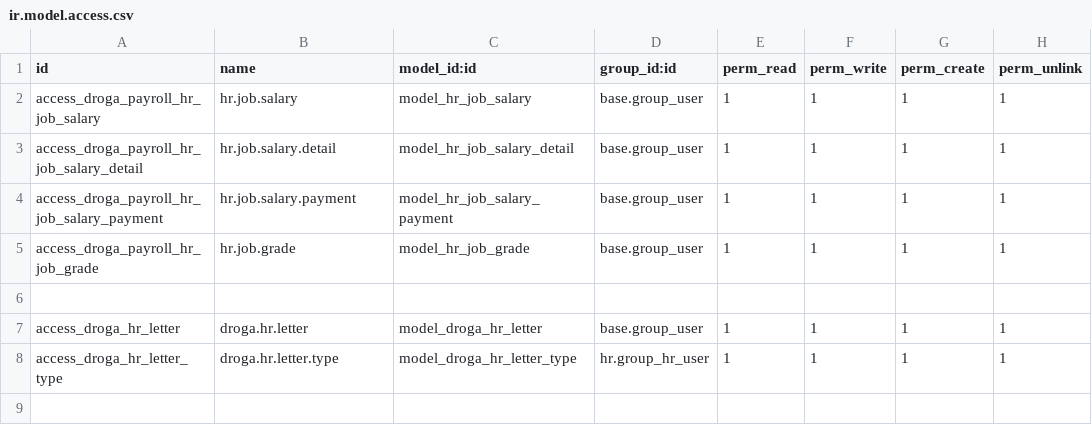
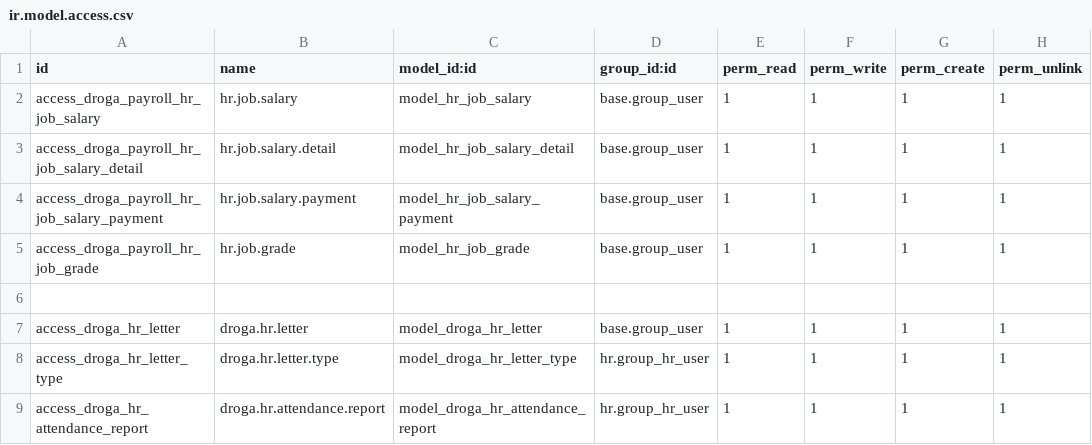
Before and after one commit to phillmona-dev/ecs_erp, a CSV file: droga_hr/security/ir.model.access.csv, drawn as a sheet.

Commit message:
Attendacne integration report updated

```diff
--- a/droga_hr/security/ir.model.access.csv
+++ b/droga_hr/security/ir.model.access.csv
@@ -8 +8,2 @@ access_droga_hr_letter,droga.hr.letter,model_droga_hr_letter,base.group_user,1,1
 access_droga_hr_letter_type,droga.hr.letter.type,model_droga_hr_letter_type,hr.group_hr_user,1,1,1,1
+access_droga_hr_attendance_report,droga.hr.attendance.report,model_droga_hr_attendance_report,hr.group_hr_user,1,1,1,1
```
Also changed, not shown: 5 other files.
